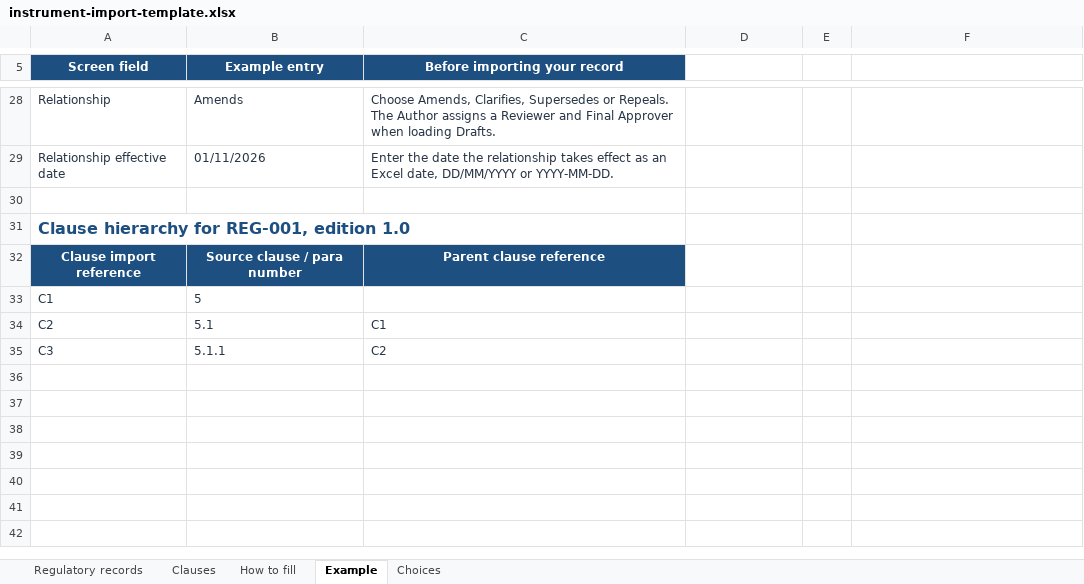
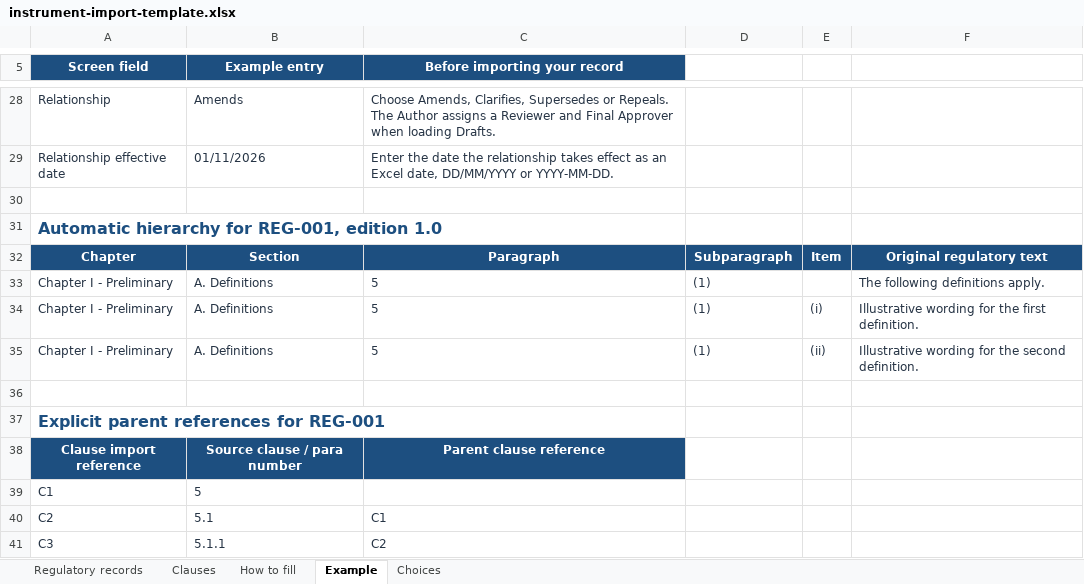
Before and after one commit to soumyajit2pal/compliance, an Excel workbook: backend/templates/instrument-import-template.xlsx, sheet Example, drawn as a sheet; only a part is shown, gaps mark what is left out; values as stored, in another font and other column widths than the file's, no borders; the diff names each change by its address in the sheet, - before the commit and + after, or states it on an @@ line.

Commit message:
clause implement

```diff
--- a/backend/templates/instrument-import-template.xlsx (sheet Example)
+++ b/backend/templates/instrument-import-template.xlsx (sheet Example)
-A31 (Screen field): Clause hierarchy for REG-001, edition 1.0
+A31 (Screen field): Automatic hierarchy for REG-001, edition 1.0
+row 32: Chapter | Section | Paragraph | Subparagraph | Item | Original regulatory text
+row 33: Chapter I - Preliminary | A. Definitions | 5 | (1) |  | The following definitions apply.
+row 34: Chapter I - Preliminary | A. Definitions | 5 | (1) | (i) | Illustrative wording for the first definition.
+row 35: Chapter I - Preliminary | A. Definitions | 5 | (1) | (ii) | Illustrative wording for the second definition.
+row 36: (empty)
+row 37: Explicit parent references for REG-001
```
Also changed, not shown: sheet How to fill, sheet Clauses, 29 other files.
